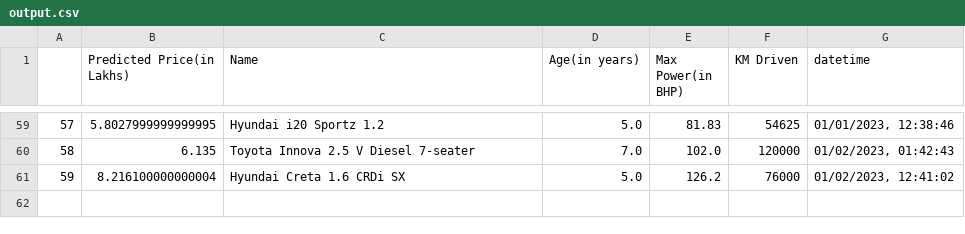
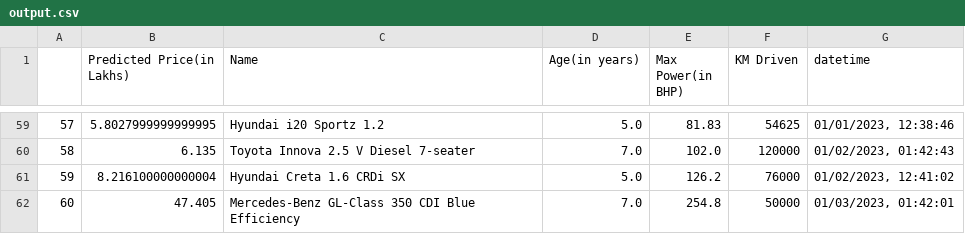
Before and after one commit to ayush-vatsal/Car_Prices-A_Prediction_Service, a CSV file: assets/output.csv, drawn as a sheet; only a part is shown, gaps mark what is left out.

```diff
--- a/assets/output.csv
+++ b/assets/output.csv
@@ -61 +61,2 @@
 59,8.216100000000004,Hyundai Creta 1.6 CRDi SX,5.0,126.2,76000,"01/02/2023, 12:41:02"
+60,47.405,Mercedes-Benz GL-Class 350 CDI Blue Efficiency,7.0,254.8,50000,"01/03/2023, 01:42:01"
```
Also changed, not shown: 1 other file.
